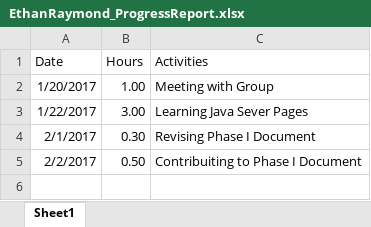
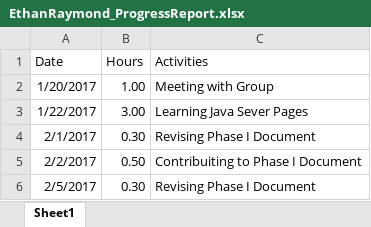
Before and after one commit to ryanabury/CMPSC431W_SP17_Project, an Excel workbook: ProgressReports/EthanRaymond_ProgressReport.xlsx, sheet Sheet1, drawn as a sheet; values as stored, in another font and other column widths than the file's, no borders; the diff names each change by its address in the sheet, - before the commit and + after, or states it on an @@ line.

Commit message:
Added Ethan's progress report.

```diff
--- a/ProgressReports/EthanRaymond_ProgressReport.xlsx (sheet Sheet1)
+++ b/ProgressReports/EthanRaymond_ProgressReport.xlsx (sheet Sheet1)
+row 6: 2/5/2017 | 0.30 | Revising Phase I Document
```
